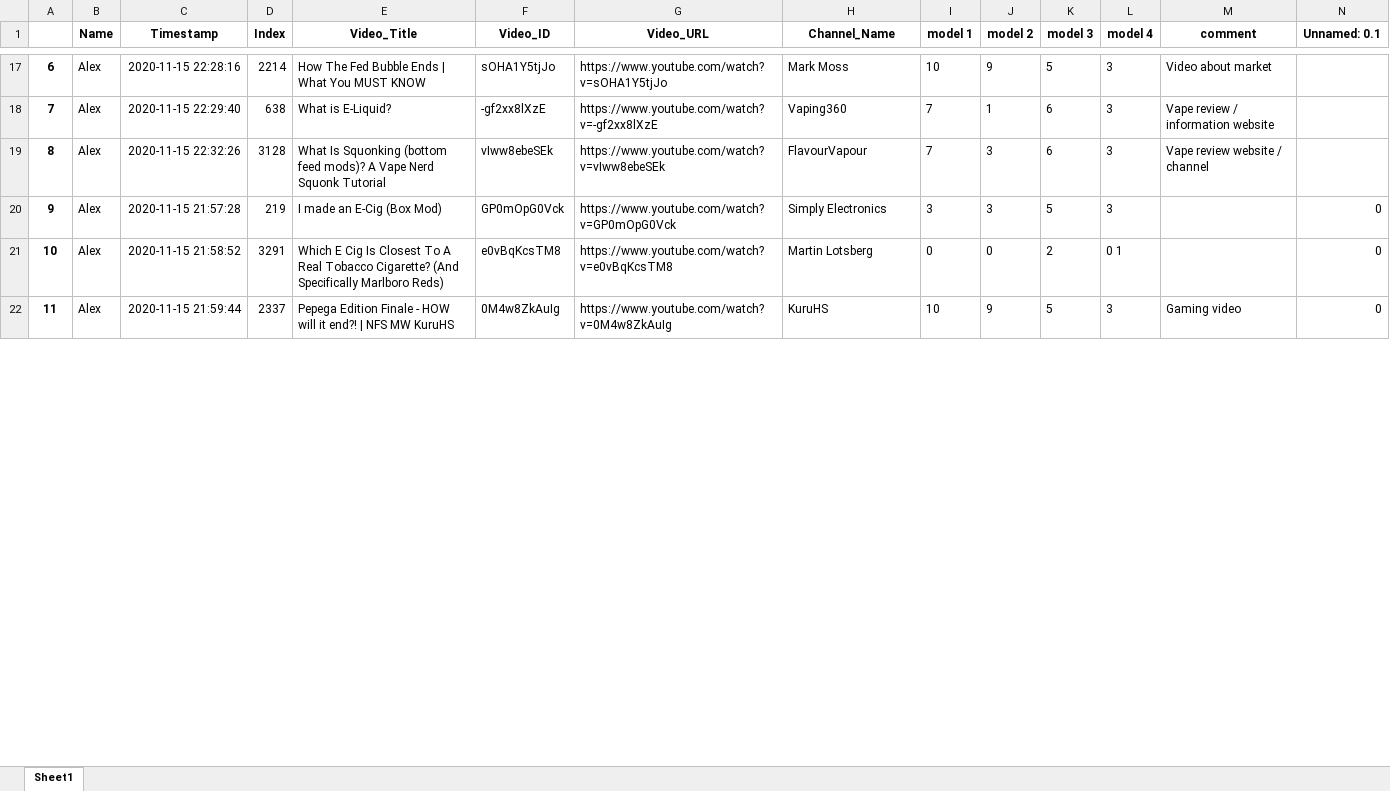
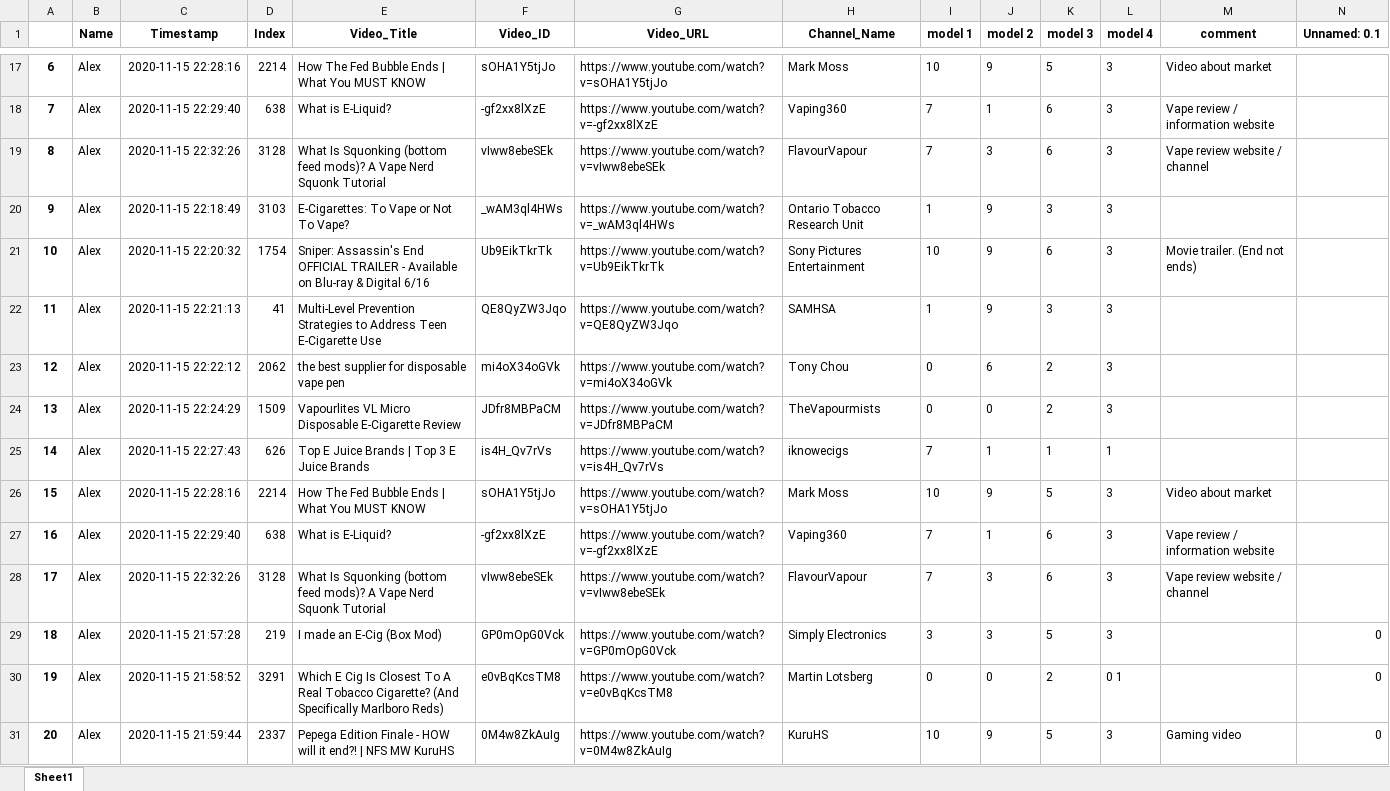
Before and after one commit to dgauraang/vape-classification, an Excel workbook: classification-record/session-all-models-combined.xlsx, sheet Sheet1, drawn as a sheet; only a part is shown, gaps mark what is left out; values as stored, in another font and other column widths than the file's, no borders; addresses are those after the commit; rows hold the shown columns only; the diff covers the shown part only; the diff names each change by its address in the sheet, - before the commit and + after, or states it on an @@ line.

```diff
--- a/classification-record/session-all-models-combined.xlsx (sheet Sheet1)
+++ b/classification-record/session-all-models-combined.xlsx (sheet Sheet1)
+row 20: 9 | Alex | 2020-11-15 22:18:49 | 3103 | E-Cigarettes: To Vape or Not To Vape? | _wAM3ql4HWs | https://www.youtube.com/watch?v=_wAM3ql4HWs | Ontario Tobacco Research Unit | 1 | 9 | 3 | 3
+row 21: 10 | Alex | 2020-11-15 22:20:32 | 1754 | Sniper: Assassin's End OFFICIAL TRAILER - Available on Blu-ray & Digital 6/16 | Ub9EikTkrTk | https://www.youtube.com/watch?v=Ub9EikTkrTk | Sony Pictures Entertainment | 10 | 9 | 6 | 3 | Movie trailer. (End not ends)
+row 22: 11 | Alex | 2020-11-15 22:21:13 | 41 | Multi-Level Prevention Strategies to Address Teen E-Cigarette Use | QE8QyZW3Jqo | https://www.youtube.com/watch?v=QE8QyZW3Jqo | SAMHSA | 1 | 9 | 3 | 3
+row 23: 12 | Alex | 2020-11-15 22:22:12 | 2062 | the best supplier for disposable vape pen | mi4oX34oGVk | https://www.youtube.com/watch?v=mi4oX34oGVk | Tony Chou | 0 | 6 | 2 | 3
+row 24: 13 | Alex | 2020-11-15 22:24:29 | 1509 | Vapourlites VL Micro Disposable E-Cigarette Review | JDfr8MBPaCM | https://www.youtube.com/watch?v=JDfr8MBPaCM | TheVapourmists | 0 | 0 | 2 | 3
+row 25: 14 | Alex | 2020-11-15 22:27:43 | 626 | Top E Juice Brands | Top 3 E Juice Brands | is4H_Qv7rVs | https://www.youtube.com/watch?v=is4H_Qv7rVs | iknowecigs | 7 | 1 | 1 | 1
+row 26: 15 | Alex | 2020-11-15 22:28:16 | 2214 | How The Fed Bubble Ends | What You MUST KNOW | sOHA1Y5tjJo | https://www.youtube.com/watch?v=sOHA1Y5tjJo | Mark Moss | 10 | 9 | 5 | 3 | Video about market
+row 27: 16 | Alex | 2020-11-15 22:29:40 | 638 | What is E-Liquid? | -gf2xx8lXzE | https://www.youtube.com/watch?v=-gf2xx8lXzE | Vaping360 | 7 | 1 | 6 | 3 | Vape review / information website
+row 28: 17 | Alex | 2020-11-15 22:32:26 | 3128 | What Is Squonking (bottom feed mods)? A Vape Nerd Squonk Tutorial | vIww8ebeSEk | https://www.youtube.com/watch?v=vIww8ebeSEk | FlavourVapour | 7 | 3 | 6 | 3 | Vape review website / channel
-A29: 9
+A29: 18
-A30: 10
+A30: 19
-A31: 11
+A31: 20
```
Also changed, not shown: 2 added rows, 2 removed rows and 69 edited cells elsewhere in this sheet, classification-record/session-all-models.xlsx, 8 other files.
